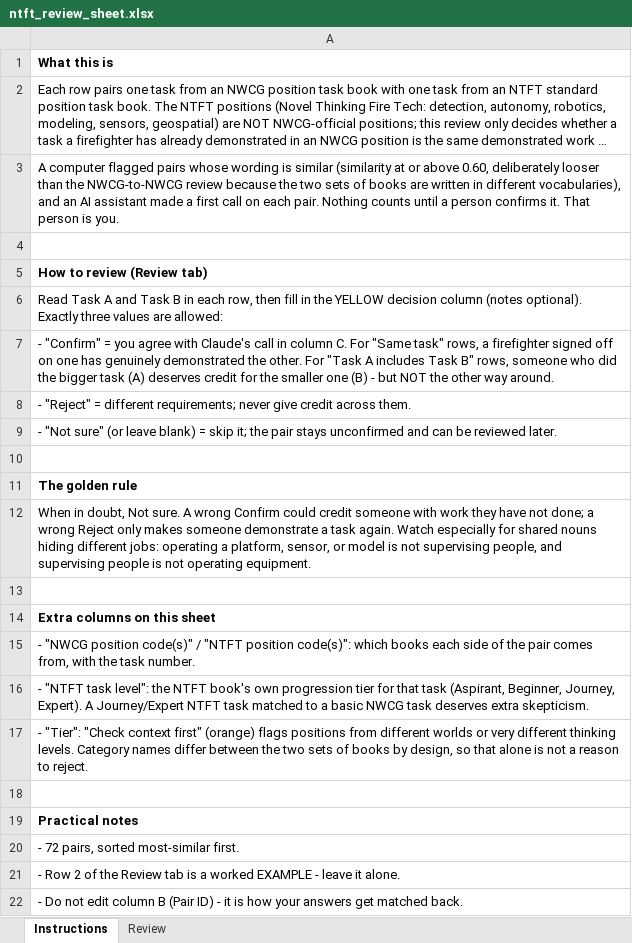
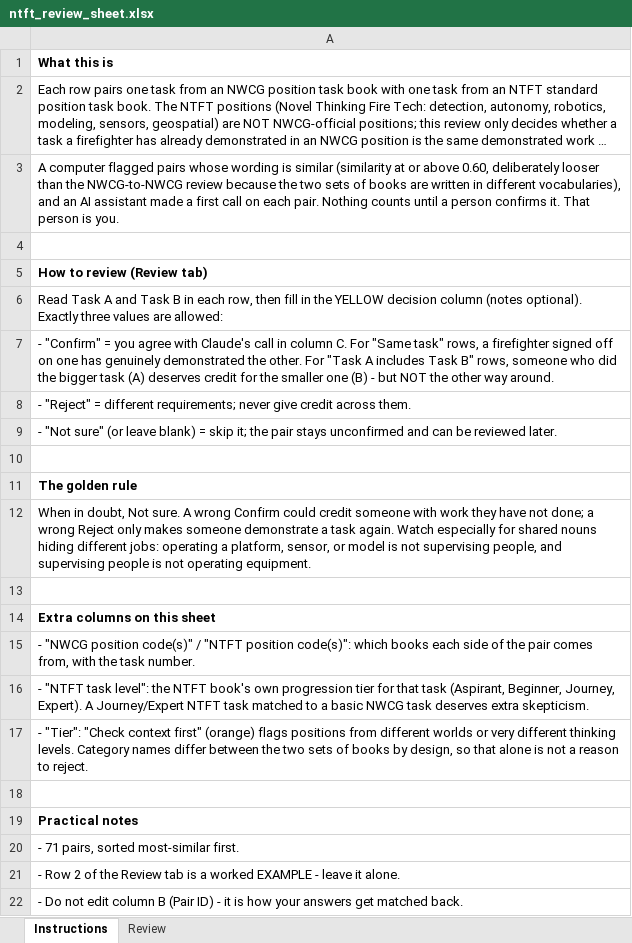
Before and after one commit to tbaugus/PTB_relationships, an Excel workbook: reports/ntft_review_sheet.xlsx, sheet Instructions, drawn as a sheet; long unchanged cells end in …; values as stored, in another font and other column widths than the file's, no borders; the diff names each change by its address in the sheet, - before the commit and + after, or states it on an @@ line.

```diff
--- a/reports/ntft_review_sheet.xlsx (sheet Instructions)
+++ b/reports/ntft_review_sheet.xlsx (sheet Instructions)
-A20: - 72 pairs, sorted most-similar first.
+A20: - 71 pairs, sorted most-similar first.
```
Also changed, not shown: sheet Review, 2 other files.
